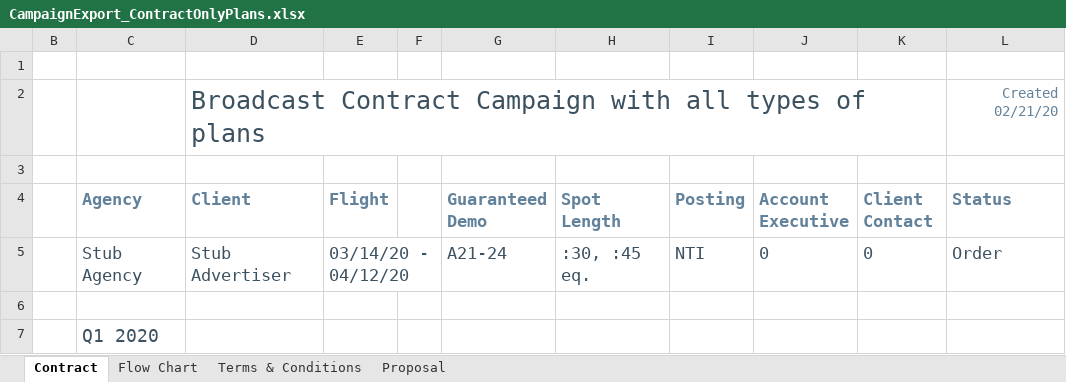
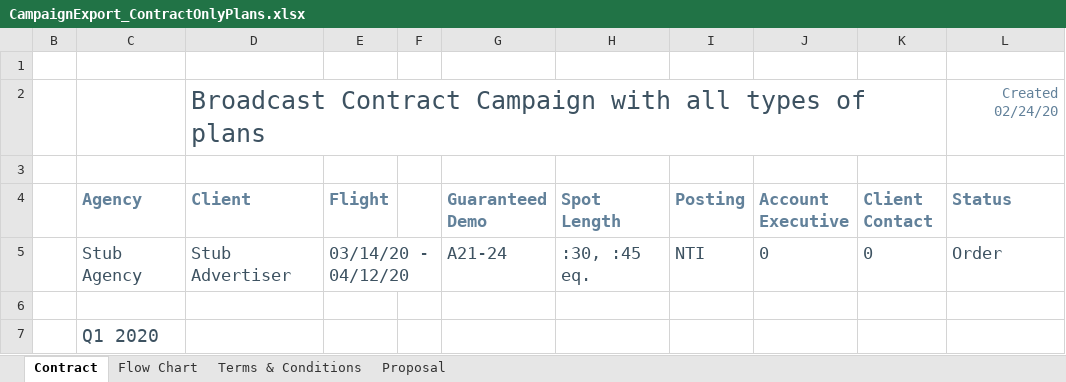
Before and after one commit to tonehanamant/Broadcast, an Excel workbook: Source/Tam/MaestroTests/SupportTests/Services.Broadcast.IntegrationTests/Files/Campaign export/CampaignExport_ContractOnlyPlans.xlsx, sheet Contract, drawn as a sheet; only a part is shown; values as stored, in another font and other column widths than the file's, no borders; charts and pictures and conditional formats not drawn; the diff names each change by its address in the sheet, - before the commit and + after, or states it on an @@ line.

```diff
--- a/Source/Tam/MaestroTests/SupportTests/Services.Broadcast.IntegrationTests/Files/Campaign export/CampaignExport_ContractOnlyPlans.xlsx (sheet Contract)
+++ b/Source/Tam/MaestroTests/SupportTests/Services.Broadcast.IntegrationTests/Files/Campaign export/CampaignExport_ContractOnlyPlans.xlsx (sheet Contract)
-L2 (Status): Created 02/21/20
+L2 (Status): Created 02/24/20
```
Also changed, not shown: sheet Flow Chart, sheet Proposal, Source/Tam/MaestroTests/SupportTests/Services.Broadcast.IntegrationTests/Files/Campaign export/CampaignExport_ContractTypeWithRestrictions.xlsx, Source/Tam/MaestroTests/SupportTests/Services.Broadcast.IntegrationTests/Files/Campaign export/CampaignExport_PlansWith13And14Weeks.xlsx, 11 other files.
